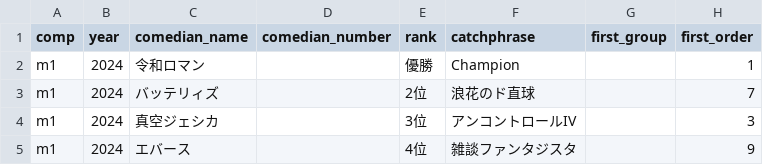
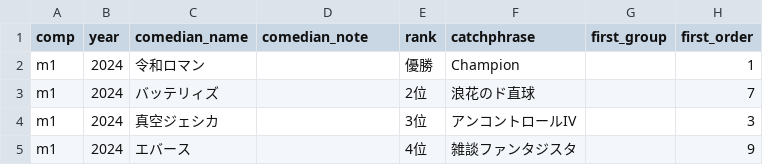
Before and after one commit to gmmtea/owarai-data, a CSV file: seed_csv/final_results.csv, drawn as a sheet; only a part is shown; the diff names each change by its address in the sheet, - before the commit and + after, or states it on an @@ line.

```diff
--- a/seed_csv/final_results.csv
+++ b/seed_csv/final_results.csv
-D1: comedian_number
+D1: comedian_note
```
Also changed, not shown: seed_csv/comedians.csv, seed_csv/judge_scores.csv, 4 other files.
